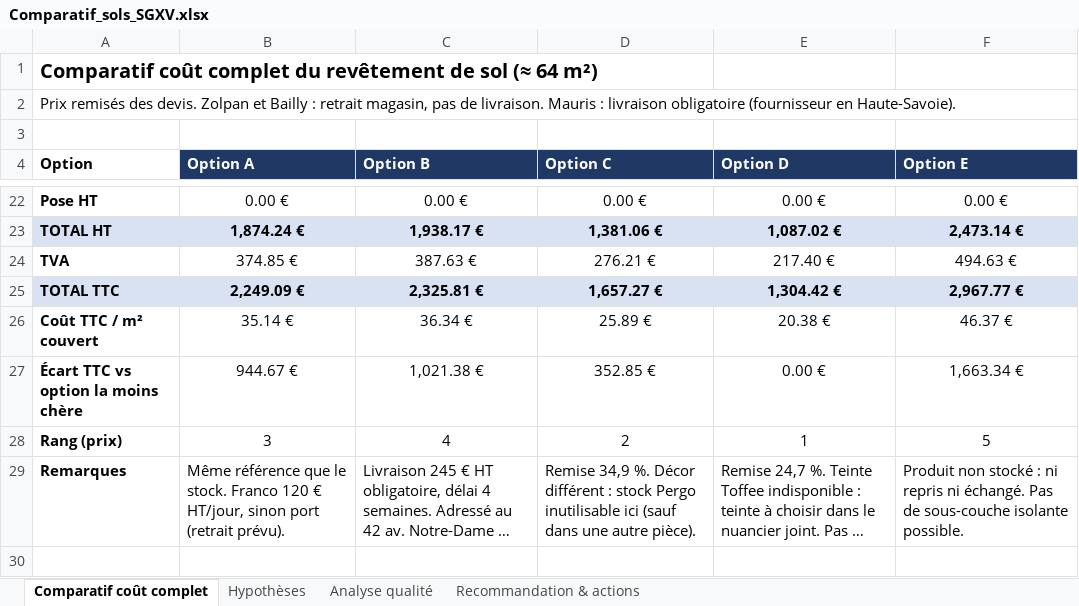
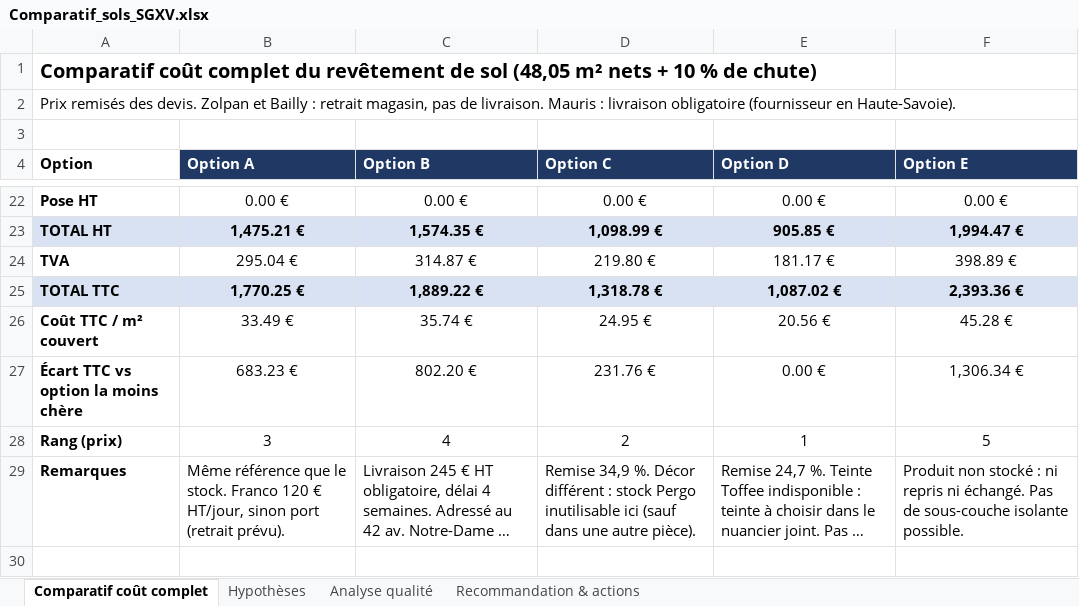
Before and after one commit to stack-florian-hub/Claude, an Excel workbook: outputs/Comparatif_sols_SGXV.xlsx, sheet Comparatif coût complet, drawn as a sheet; only a part is shown, gaps mark what is left out; long unchanged cells end in …; values as stored, in another font and other column widths than the file's, no borders; the diff covers the shown part only; the diff names each change by its address in the sheet, - before the commit and + after, or states it on an @@ line.

```diff
--- a/outputs/Comparatif_sols_SGXV.xlsx (sheet Comparatif coût complet)
+++ b/outputs/Comparatif_sols_SGXV.xlsx (sheet Comparatif coût complet)
-A1 (Option): …de sol (≈ 64 m²)
+A1 (Option): …de sol (48,05 m² nets + 10 % de chute)
-B23 (Option A): 1,874.24 €
+B23 (Option A): 1,475.21 €
-C23 (Option B): 1,938.17 €
+C23 (Option B): 1,574.35 €
-D23 (Option C): 1,381.06 €
+D23 (Option C): 1,098.99 €
-E23 (Option D): 1,087.02 €
+E23 (Option D): 905.85 €
-F23 (Option E): 2,473.14 €
+F23 (Option E): 1,994.47 €
-B24 (Option A): 374.85 €
+B24 (Option A): 295.04 €
-C24 (Option B): 387.63 €
+C24 (Option B): 314.87 €
-D24 (Option C): 276.21 €
+D24 (Option C): 219.80 €
-E24 (Option D): 217.40 €
+E24 (Option D): 181.17 €
-F24 (Option E): 494.63 €
+F24 (Option E): 398.89 €
-B25 (Option A): 2,249.09 €
+B25 (Option A): 1,770.25 €
-C25 (Option B): 2,325.81 €
+C25 (Option B): 1,889.22 €
-D25 (Option C): 1,657.27 €
+D25 (Option C): 1,318.78 €
-E25 (Option D): 1,304.42 €
+E25 (Option D): 1,087.02 €
-F25 (Option E): 2,967.77 €
+F25 (Option E): 2,393.36 €
-B26 (Option A): 35.14 €
+B26 (Option A): 33.49 €
-C26 (Option B): 36.34 €
+C26 (Option B): 35.74 €
-D26 (Option C): 25.89 €
+D26 (Option C): 24.95 €
-E26 (Option D): 20.38 €
+E26 (Option D): 20.56 €
-F26 (Option E): 46.37 €
+F26 (Option E): 45.28 €
-B27 (Option A): 944.67 €
+B27 (Option A): 683.23 €
-C27 (Option B): 1,021.38 €
+C27 (Option B): 802.20 €
-D27 (Option C): 352.85 €
+D27 (Option C): 231.76 €
-F27 (Option E): 1,663.34 €
+F27 (Option E): 1,306.34 €
```
Also changed, not shown: 28 edited cells elsewhere in this sheet, sheet Hypothèses, sheet Recommandation & actions.
